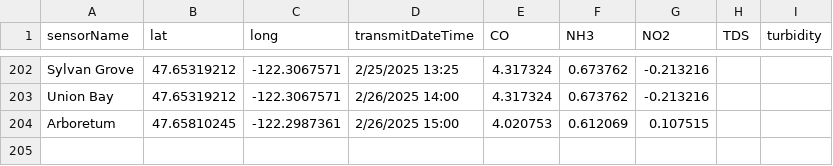
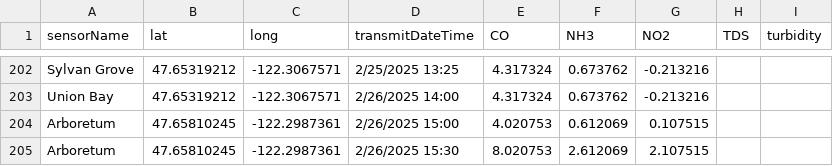
Before and after one commit to jmistr13/WESS, a CSV file: DataAnalysis/appDev/data2.csv, drawn as a sheet; only a part is shown, gaps mark what is left out; the diff names each change by its address in the sheet, - before the commit and + after, or states it on an @@ line.

```diff
--- a/DataAnalysis/appDev/data2.csv
+++ b/DataAnalysis/appDev/data2.csv
+row 205: Arboretum | 47.65810245 | -122.2987361 | 2/26/2025 15:30 | 8.020753 | 2.612069 | 2.107515
```
Also changed, not shown: 2 other files.
